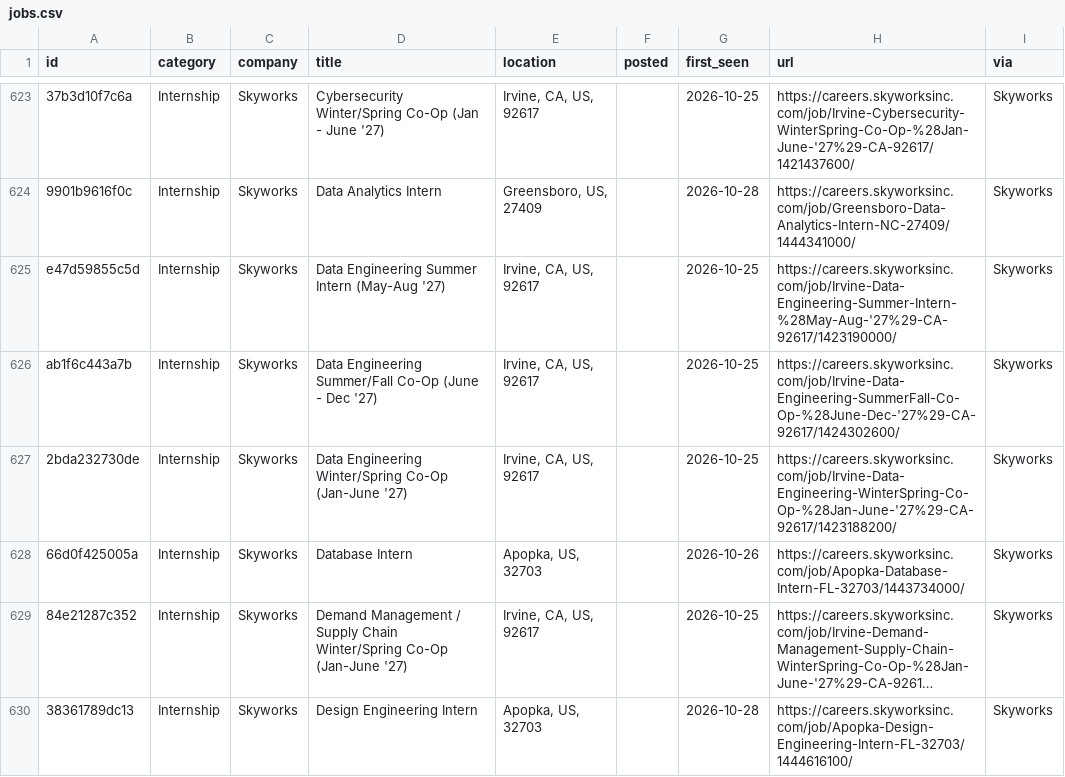
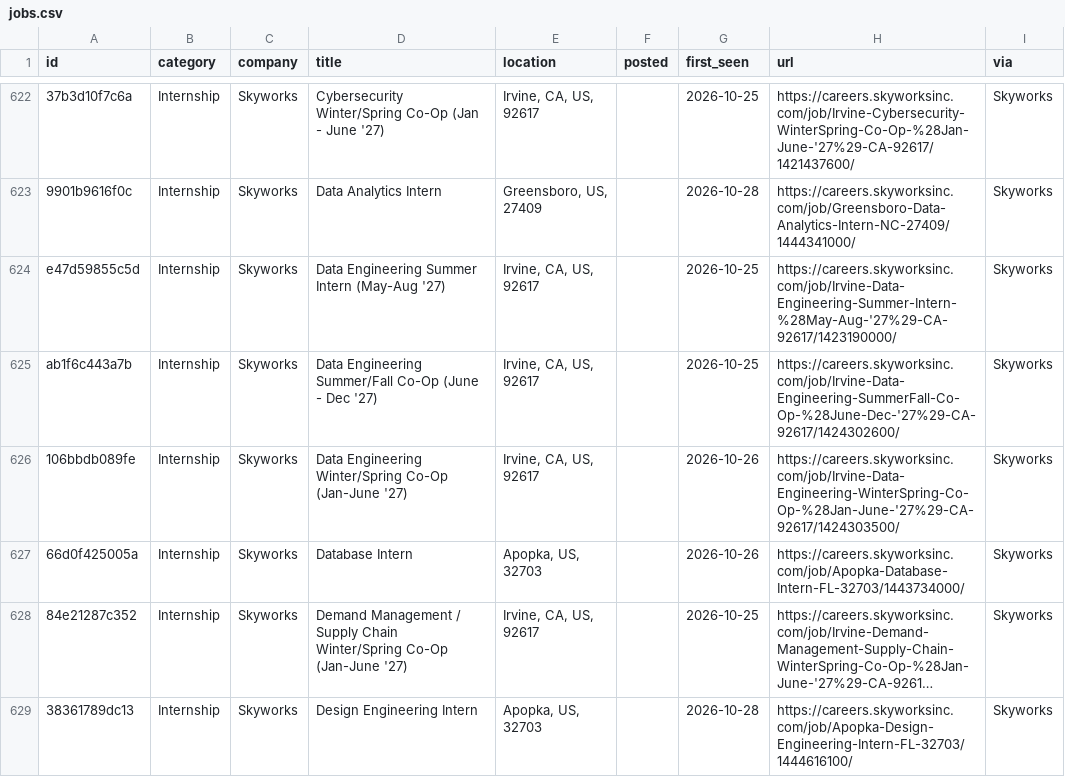
Before and after one commit to rcyaon/semiconductor-jobs, a CSV file: data/jobs.csv, drawn as a sheet; only a part is shown, gaps mark what is left out; long unchanged cells end in …; the diff covers the shown part only.

```diff
--- a/data/jobs.csv
+++ b/data/jobs.csv
@@ -626,3 +625,3 @@ e47d59855c5d,Internship,Skyworks,Data Engineering Summer Intern (May-Aug '27),"I
 ab1f6c443a7b,Internship,Skyworks,Data Engineering Summer/Fall Co-Op (June - Dec '27),"Irvine, CA, US, 92617",,2026-10-25,https://careers.skyworksinc.com/job/Irvine-Data-Engineering-SummerFall-Co-Op-%28June-Dec-'27%29-CA-92617/1424302600/,Skyworks
-2bda232730de,Internship,Skyworks,Data Engineering Winter/Spring Co-Op (Jan-June '27),"Irvine, CA, US, 92617",,2026-10-25,https://careers.skyworksinc.com/job/Irvine-Data-Engineering-WinterSpring-Co-Op-%28Jan-June-'27%29-CA-92617/1423188200/,Skyworks
+106bbdb089fe,Internship,Skyworks,Data Engineering Winter/Spring Co-Op (Jan-June '27),"Irvine, CA, US, 92617",,2026-10-26,https://careers.skyworksinc.com/job/Irvine-Data-Engineering-WinterSpring-Co-Op-%28Jan-June-'27%29-CA-92617/1424303500/,Skyworks
 66d0f425005a,Internship,Skyworks,Database Intern,"Apopka, US, 32703",,2026-10-26,https://careers.skyworksinc.com/job/Apopka-Database-Intern-FL-32703/1443734000/,Skyworks
```
Also changed, not shown: 1 added row, 3 removed rows and 54 edited cells elsewhere in this file, 3 other files.
